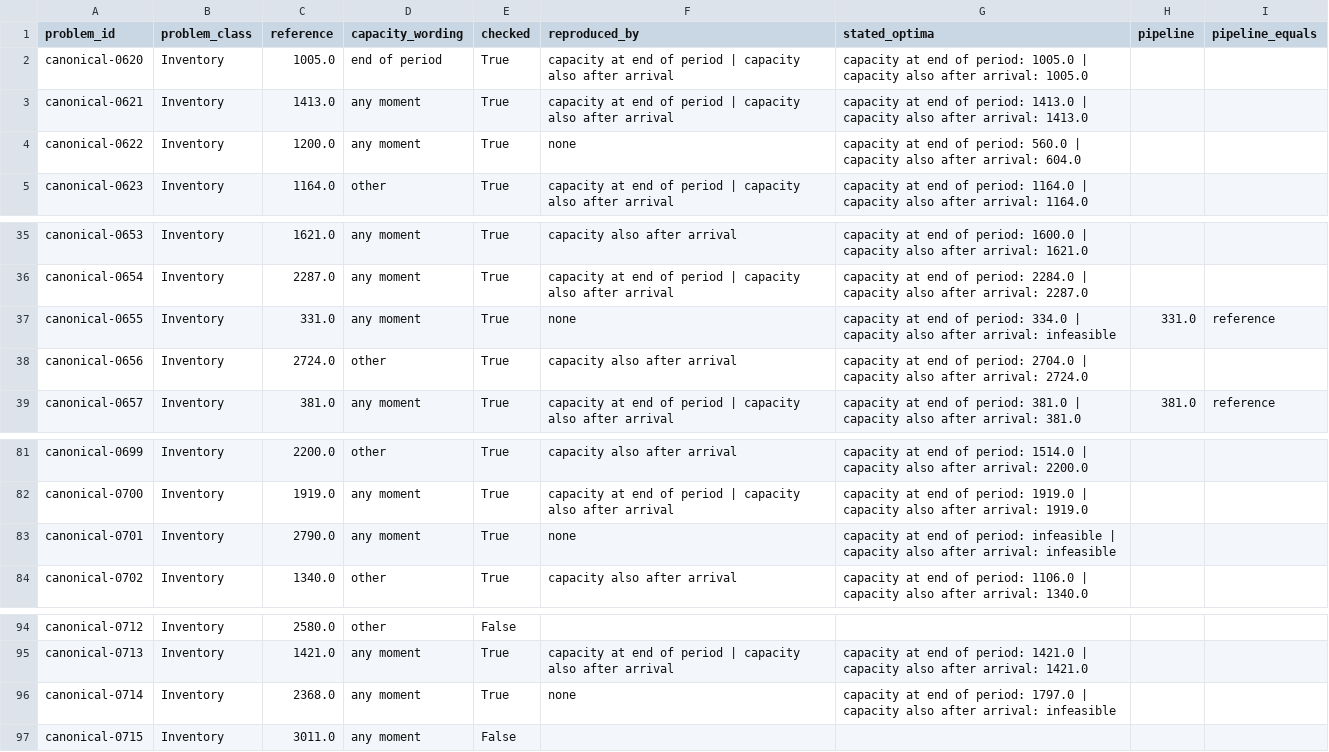
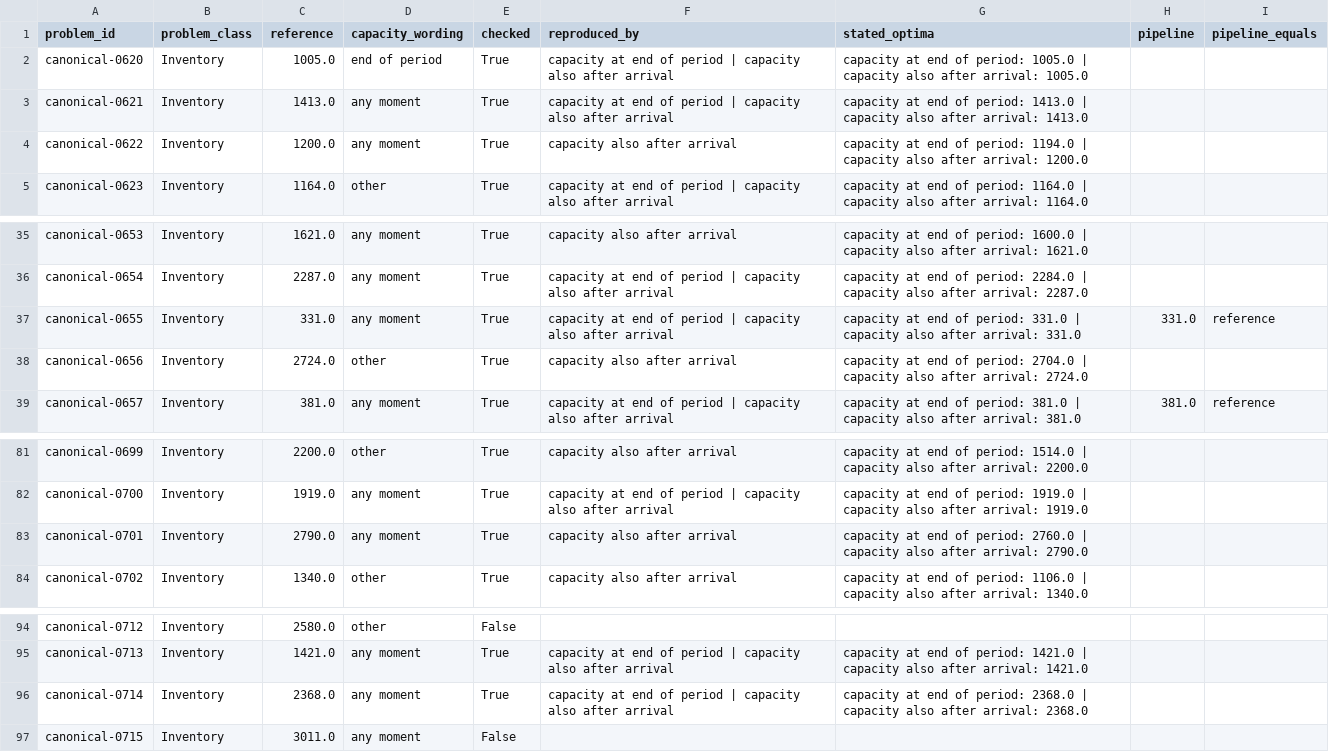
Before and after one commit to mushi0541/verified-optimization-agents, a CSV file: results/reference_check/references.csv, drawn as a sheet; only a part is shown, gaps mark what is left out; the diff covers the shown part only.

```diff
--- a/results/reference_check/references.csv
+++ b/results/reference_check/references.csv
@@ -3,3 +3,3 @@ canonical-0620,Inventory,1005.0,end of period,True,capacity at end of period | c
 canonical-0621,Inventory,1413.0,any moment,True,capacity at end of period | capacity also after arrival,capacity at end of period: 1413.0 | capacity also after arrival: 1413.0,,
-canonical-0622,Inventory,1200.0,any moment,True,none,capacity at end of period: 560.0 | capacity also after arrival: 604.0,,
+canonical-0622,Inventory,1200.0,any moment,True,capacity also after arrival,capacity at end of period: 1194.0 | capacity also after arrival: 1200.0,,
 canonical-0623,Inventory,1164.0,other,True,capacity at end of period | capacity also after arrival,capacity at end of period: 1164.0 | capacity also after arrival: 1164.0,,
@@ -36,3 +36,3 @@ canonical-0653,Inventory,1621.0,any moment,True,capacity also after arrival,capa
 canonical-0654,Inventory,2287.0,any moment,True,capacity at end of period | capacity also after arrival,capacity at end of period: 2284.0 | capacity also after arrival: 2287.0,,
-canonical-0655,Inventory,331.0,any moment,True,none,capacity at end of period: 334.0 | capacity also after arrival: infeasible,331.0,reference
+canonical-0655,Inventory,331.0,any moment,True,capacity at end of period | capacity also after arrival,capacity at end of period: 331.0 | capacity also after arrival: 331.0,331.0,reference
 canonical-0656,Inventory,2724.0,other,True,capacity also after arrival,capacity at end of period: 2704.0 | capacity also after arrival: 2724.0,,
@@ -82,3 +82,3 @@ canonical-0699,Inventory,2200.0,other,True,capacity also after arrival,capacity
 canonical-0700,Inventory,1919.0,any moment,True,capacity at end of period | capacity also after arrival,capacity at end of period: 1919.0 | capacity also after arrival: 1919.0,,
-canonical-0701,Inventory,2790.0,any moment,True,none,capacity at end of period: infeasible | capacity also after arrival: infeasible,,
+canonical-0701,Inventory,2790.0,any moment,True,capacity also after arrival,capacity at end of period: 2760.0 | capacity also after arrival: 2790.0,,
 canonical-0702,Inventory,1340.0,other,True,capacity also after arrival,capacity at end of period: 1106.0 | capacity also after arrival: 1340.0,,
@@ -95,3 +95,3 @@ canonical-0712,Inventory,2580.0,other,False,,,,
 canonical-0713,Inventory,1421.0,any moment,True,capacity at end of period | capacity also after arrival,capacity at end of period: 1421.0 | capacity also after arrival: 1421.0,,
-canonical-0714,Inventory,2368.0,any moment,True,none,capacity at end of period: 1797.0 | capacity also after arrival: infeasible,,
+canonical-0714,Inventory,2368.0,any moment,True,capacity at end of period | capacity also after arrival,capacity at end of period: 2368.0 | capacity also after arrival: 2368.0,,
 canonical-0715,Inventory,3011.0,any moment,False,,,,
```
Also changed, not shown: 57 edited cells elsewhere in this file, 4 other files.
